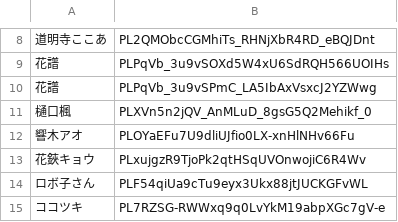
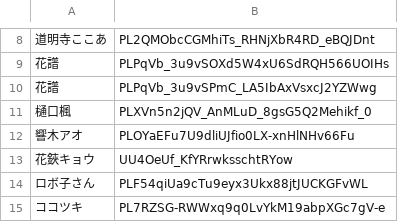
Before and after one commit to miyatsuki/VSingerMatrix, a TSV file: data/playlist.tsv, drawn as a sheet; only a part is shown, gaps mark what is left out; the diff names each change by its address in the sheet, - before the commit and + after, or states it on an @@ line.

```diff
--- a/data/playlist.tsv
+++ b/data/playlist.tsv
-B13: PLxujgzR9TjoPk2qtHSqUVOnwojiC6R4Wv
+B13: UU4OeUf_KfYRrwksschtRYow
```
Also changed, not shown: data/raw_song_list.tsv, data/rename_video.tsv, 8 other files.
